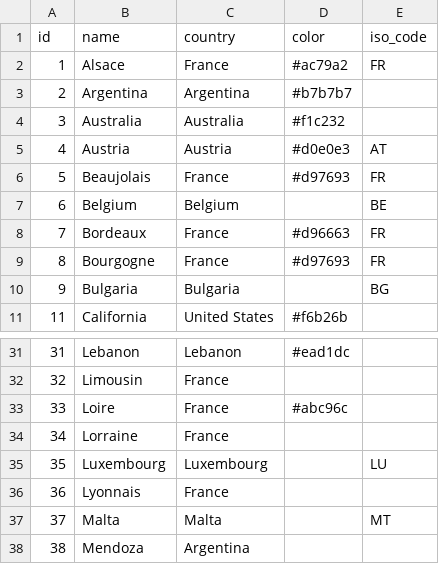
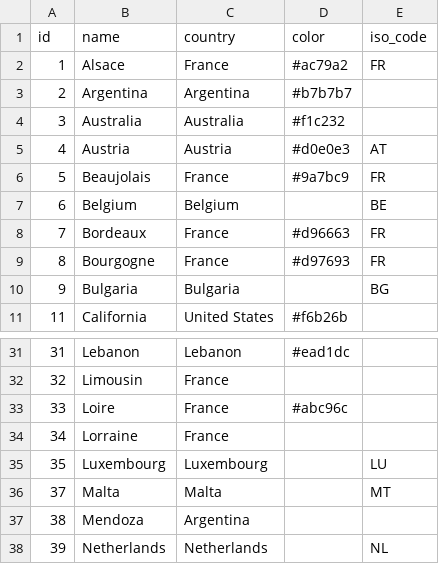
Before and after one commit to maxlmn/winelib, a CSV file: app/api/data/reference/regions.csv, drawn as a sheet; only a part is shown, gaps mark what is left out; the shorter side is filled out with more unchanged rows.

```diff
--- a/app/api/data/reference/regions.csv
+++ b/app/api/data/reference/regions.csv
@@ -5,3 +5,3 @@ id,name,country,color,iso_code
 4,Austria,Austria,#d0e0e3,AT
-5,Beaujolais,France,#d97693,FR
+5,Beaujolais,France,#9a7bc9,FR
 6,Belgium,Belgium,,BE
@@ -35,3 +35,2 @@ id,name,country,color,iso_code
 35,Luxembourg,Luxembourg,,LU
-36,Lyonnais,France,,
 37,Malta,Malta,,MT
```
Also changed, not shown: 4 other files.
